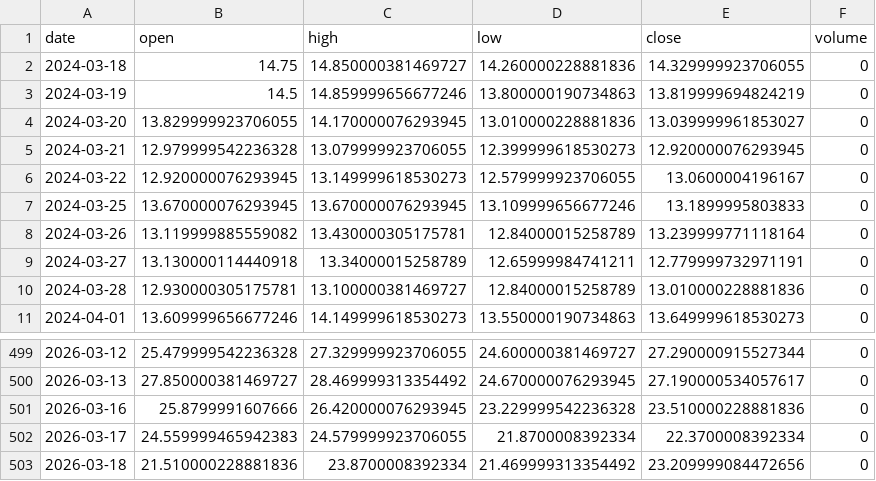
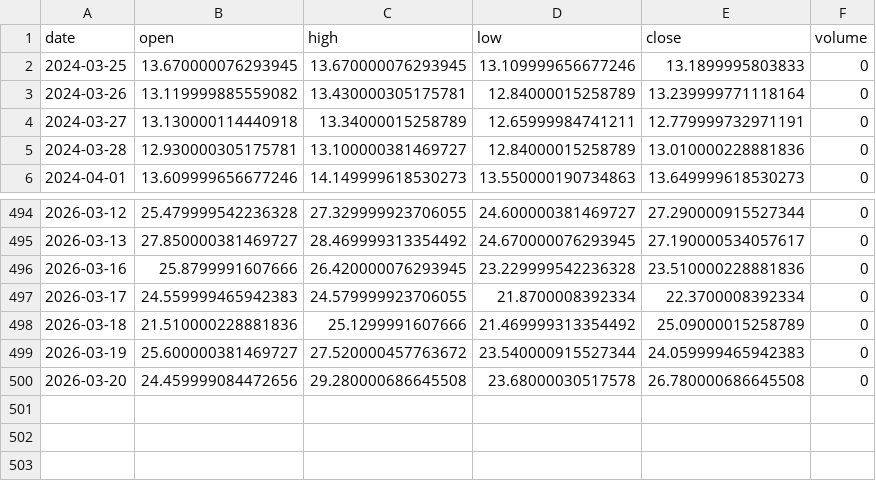
Before and after one commit to grahamgourlay-prog/Fortress2026, a CSV file: chart-pipeline/portfolio_data/portfolio_data/VIX_1day.csv, drawn as a sheet; only a part is shown, gaps mark what is left out.

```diff
--- a/chart-pipeline/portfolio_data/portfolio_data/VIX_1day.csv
+++ b/chart-pipeline/portfolio_data/portfolio_data/VIX_1day.csv
@@ -1,7 +1,2 @@
 date,open,high,low,close,volume
-2024-03-18,14.75,14.850000381469727,14.260000228881836,14.329999923706055,0
-2024-03-19,14.5,14.859999656677246,13.800000190734863,13.819999694824219,0
-2024-03-20,13.829999923706055,14.170000076293945,13.010000228881836,13.039999961853027,0
-2024-03-21,12.979999542236328,13.079999923706055,12.399999618530273,12.920000076293945,0
-2024-03-22,12.920000076293945,13.149999618530273,12.579999923706055,13.0600004196167,0
 2024-03-25,13.670000076293945,13.670000076293945,13.109999656677246,13.1899995803833,0
@@ -502,2 +497,4 @@ date,open,high,low,close,volume
 2026-03-17,24.559999465942383,24.579999923706055,21.8700008392334,22.3700008392334,0
-2026-03-18,21.510000228881836,23.8700008392334,21.469999313354492,23.209999084472656,0
+2026-03-18,21.510000228881836,25.1299991607666,21.469999313354492,25.09000015258789,0
+2026-03-19,25.600000381469727,27.520000457763672,23.540000915527344,24.059999465942383,0
+2026-03-20,24.459999084472656,29.280000686645508,23.68000030517578,26.780000686645508,0
```
Also changed, not shown: chart-pipeline/portfolio_data/portfolio_data/IEUX_1day.csv, chart-pipeline/portfolio_data/portfolio_data/IEUX_1week.csv, 34 other files.
